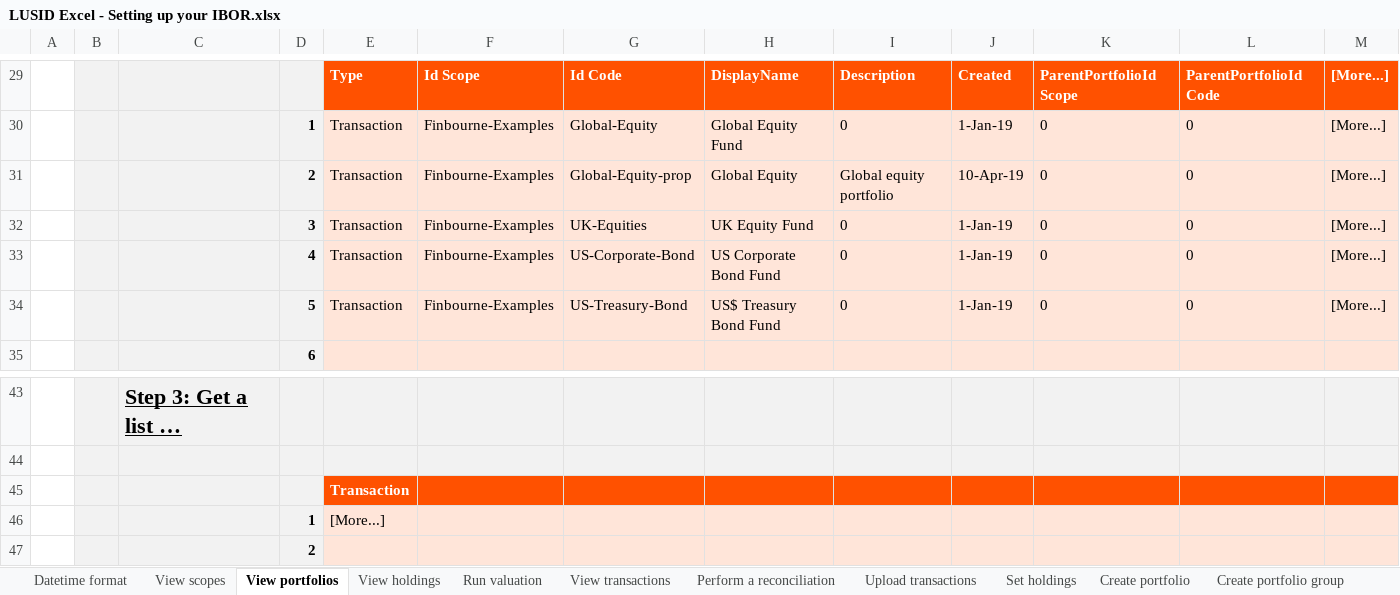
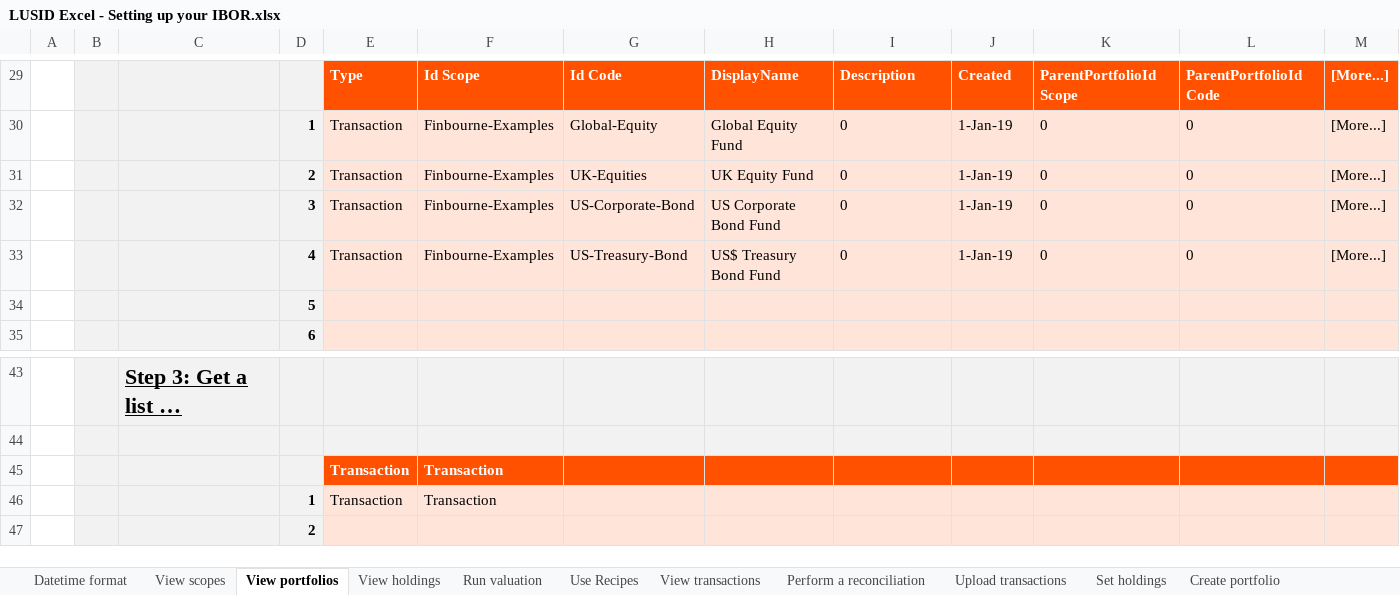
Before and after one commit to finbourne/sample-excel, an Excel workbook: LUSID Excel - Setting up your IBOR.xlsx, sheet View portfolios, drawn as a sheet; only a part is shown, gaps mark what is left out; long unchanged cells end in …; values as stored, in another font and other column widths than the file's, no borders; charts and pictures not drawn; removed rows and columns are numbered as before the commit, all else as after; the diff names each change by its address in the sheet, - before the commit and + after, or states it on an @@ line.

Commit message:
Feature/dev 7303 (#18)
* feature/DEV-7303 changing IBOR sheet for recipes

* feature/DEV-7303 adding recipe handling

* feature/DEV-7303 fixed recipe handling

```diff
--- a/LUSID Excel - Setting up your IBOR.xlsx (sheet View portfolios)
+++ b/LUSID Excel - Setting up your IBOR.xlsx (sheet View portfolios)
+sheet tab: Use Recipes
-row 31:  |  |  | 2 | Transaction | Finbourne-Examples | Global-Equity-prop | Global Equity | Global equity portfolio | 10-Apr-19 | 0 | 0 | [More...]
-D31: 3
+D31: 2
-D32: 4
+D32: 3
-D33: 5
+D33: 4
+row 34:  |  |  | 5
-F45: (empty)
+F45: Transaction
-row 46:  |  |  | 1 | [More...]
+row 46:  |  |  | 1 | Transaction | Transaction
```
Also changed, not shown: sheet View holdings, sheet View transactions, sheet Run valuation, sheet View scopes, sheet Create portfolio group, sheet Perform a reconciliation, charts or pictures.
